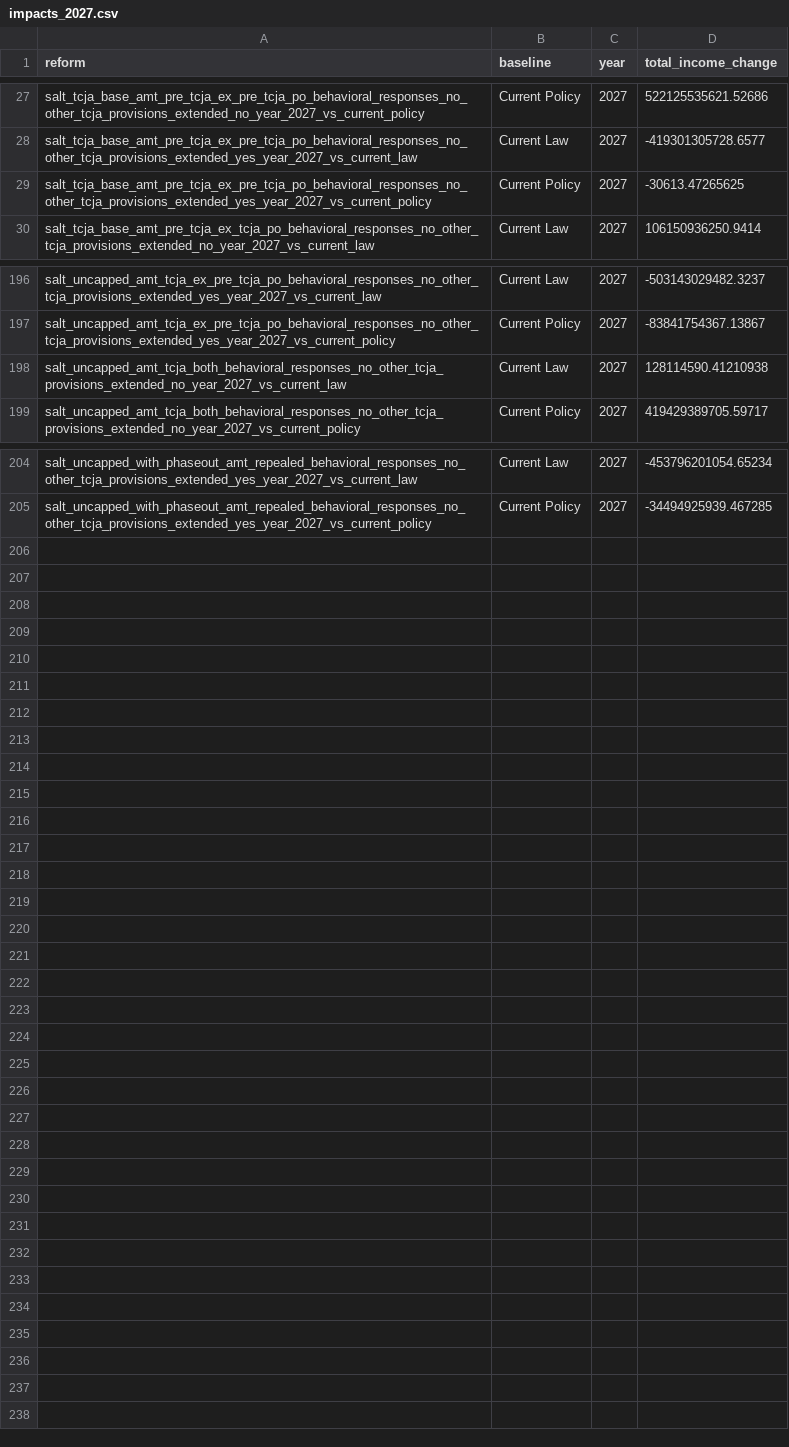
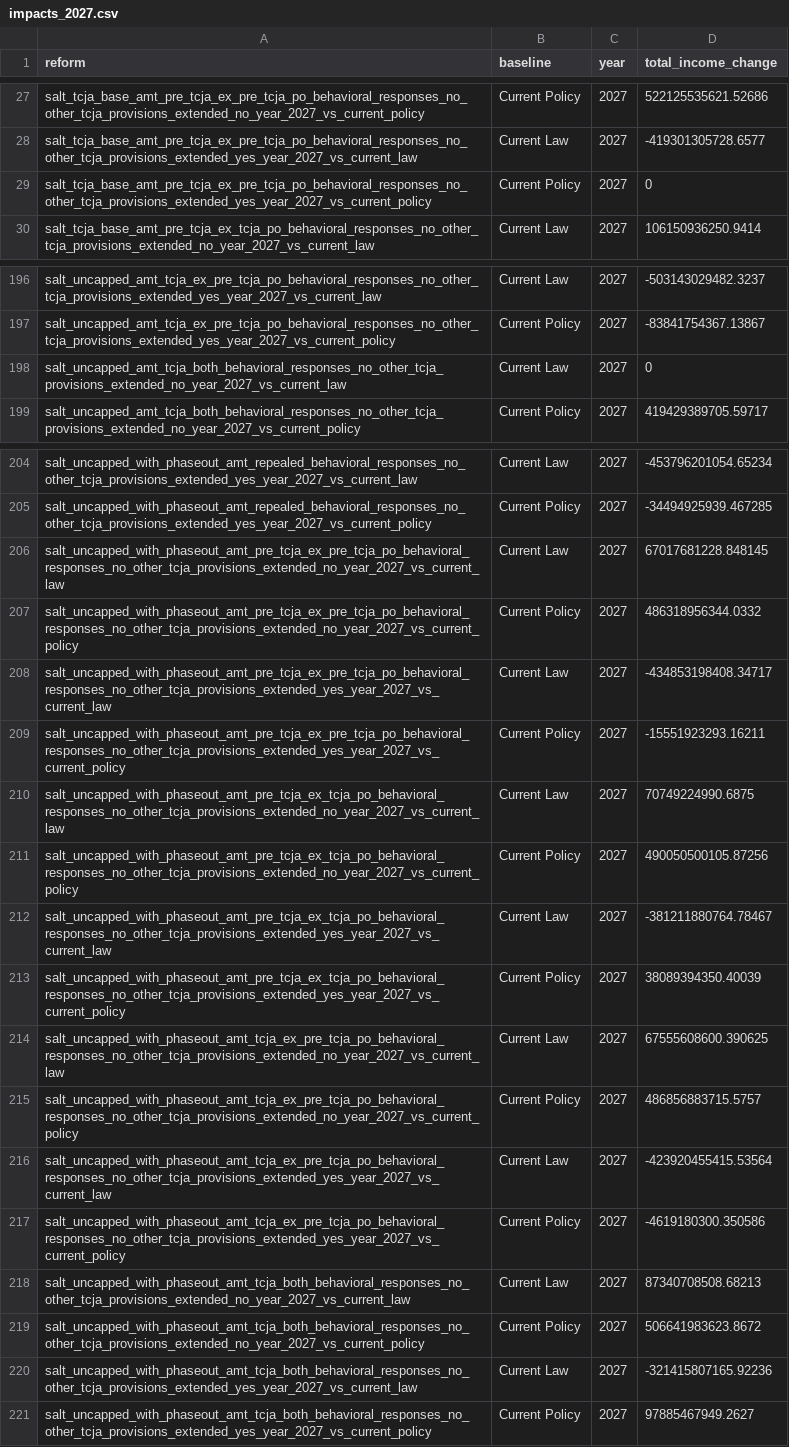
Before and after one commit to PolicyEngine/salt-amt-calculator, a CSV file: nationwide_impacts/data/impacts_2026_2035/impacts_2027.csv, drawn as a sheet; only a part is shown, gaps mark what is left out.

```diff
--- a/nationwide_impacts/data/impacts_2026_2035/impacts_2027.csv
+++ b/nationwide_impacts/data/impacts_2026_2035/impacts_2027.csv
@@ -28,3 +28,3 @@ salt_tcja_base_amt_pre_tcja_ex_pre_tcja_po_behavioral_responses_no_other_tcja_pr
 salt_tcja_base_amt_pre_tcja_ex_pre_tcja_po_behavioral_responses_no_other_tcja_provisions_extended_yes_year_2027_vs_current_law,Current Law,2027,-419301305728.6577
-salt_tcja_base_amt_pre_tcja_ex_pre_tcja_po_behavioral_responses_no_other_tcja_provisions_extended_yes_year_2027_vs_current_policy,Current Policy,2027,-30613.47265625
+salt_tcja_base_amt_pre_tcja_ex_pre_tcja_po_behavioral_responses_no_other_tcja_provisions_extended_yes_year_2027_vs_current_policy,Current Policy,2027,0
 salt_tcja_base_amt_pre_tcja_ex_tcja_po_behavioral_responses_no_other_tcja_provisions_extended_no_year_2027_vs_current_law,Current Law,2027,106150936250.9414
@@ -197,3 +197,3 @@ salt_uncapped_amt_tcja_ex_pre_tcja_po_behavioral_responses_no_other_tcja_provisi
 salt_uncapped_amt_tcja_ex_pre_tcja_po_behavioral_responses_no_other_tcja_provisions_extended_yes_year_2027_vs_current_policy,Current Policy,2027,-83841754367.13867
-salt_uncapped_amt_tcja_both_behavioral_responses_no_other_tcja_provisions_extended_no_year_2027_vs_current_law,Current Law,2027,128114590.41210938
+salt_uncapped_amt_tcja_both_behavioral_responses_no_other_tcja_provisions_extended_no_year_2027_vs_current_law,Current Law,2027,0
 salt_uncapped_amt_tcja_both_behavioral_responses_no_other_tcja_provisions_extended_no_year_2027_vs_current_policy,Current Policy,2027,419429389705.59717
@@ -205 +205,17 @@ salt_uncapped_with_phaseout_amt_repealed_behavioral_responses_no_other_tcja_prov
 salt_uncapped_with_phaseout_amt_repealed_behavioral_responses_no_other_tcja_provisions_extended_yes_year_2027_vs_current_policy,Current Policy,2027,-34494925939.467285
+salt_uncapped_with_phaseout_amt_pre_tcja_ex_pre_tcja_po_behavioral_responses_no_other_tcja_provisions_extended_no_year_2027_vs_current_law,Current Law,2027,67017681228.848145
+salt_uncapped_with_phaseout_amt_pre_tcja_ex_pre_tcja_po_behavioral_responses_no_other_tcja_provisions_extended_no_year_2027_vs_current_policy,Current Policy,2027,486318956344.0332
+salt_uncapped_with_phaseout_amt_pre_tcja_ex_pre_tcja_po_behavioral_responses_no_other_tcja_provisions_extended_yes_year_2027_vs_current_law,Current Law,2027,-434853198408.34717
+salt_uncapped_with_phaseout_amt_pre_tcja_ex_pre_tcja_po_behavioral_responses_no_other_tcja_provisions_extended_yes_year_2027_vs_current_policy,Current Policy,2027,-15551923293.16211
+salt_uncapped_with_phaseout_amt_pre_tcja_ex_tcja_po_behavioral_responses_no_other_tcja_provisions_extended_no_year_2027_vs_current_law,Current Law,2027,70749224990.6875
+salt_uncapped_with_phaseout_amt_pre_tcja_ex_tcja_po_behavioral_responses_no_other_tcja_provisions_extended_no_year_2027_vs_current_policy,Current Policy,2027,490050500105.87256
+salt_uncapped_with_phaseout_amt_pre_tcja_ex_tcja_po_behavioral_responses_no_other_tcja_provisions_extended_yes_year_2027_vs_current_law,Current Law,2027,-381211880764.78467
+salt_uncapped_with_phaseout_amt_pre_tcja_ex_tcja_po_behavioral_responses_no_other_tcja_provisions_extended_yes_year_2027_vs_current_policy,Current Policy,2027,38089394350.40039
+salt_uncapped_with_phaseout_amt_tcja_ex_pre_tcja_po_behavioral_responses_no_other_tcja_provisions_extended_no_year_2027_vs_current_law,Current Law,2027,67555608600.390625
+salt_uncapped_with_phaseout_amt_tcja_ex_pre_tcja_po_behavioral_responses_no_other_tcja_provisions_extended_no_year_2027_vs_current_policy,Current Policy,2027,486856883715.5757
+salt_uncapped_with_phaseout_amt_tcja_ex_pre_tcja_po_behavioral_responses_no_other_tcja_provisions_extended_yes_year_2027_vs_current_law,Current Law,2027,-423920455415.53564
+salt_uncapped_with_phaseout_amt_tcja_ex_pre_tcja_po_behavioral_responses_no_other_tcja_provisions_extended_yes_year_2027_vs_current_policy,Current Policy,2027,-4619180300.350586
+salt_uncapped_with_phaseout_amt_tcja_both_behavioral_responses_no_other_tcja_provisions_extended_no_year_2027_vs_current_law,Current Law,2027,87340708508.68213
+salt_uncapped_with_phaseout_amt_tcja_both_behavioral_responses_no_other_tcja_provisions_extended_no_year_2027_vs_current_policy,Current Policy,2027,506641983623.8672
+salt_uncapped_with_phaseout_amt_tcja_both_behavioral_responses_no_other_tcja_provisions_extended_yes_year_2027_vs_current_law,Current Law,2027,-321415807165.92236
+salt_uncapped_with_phaseout_amt_tcja_both_behavioral_responses_no_other_tcja_provisions_extended_yes_year_2027_vs_current_policy,Current Policy,2027,97885467949.2627
```
Also changed, not shown: nationwide_impacts/data/impacts.csv, 10 other files.
